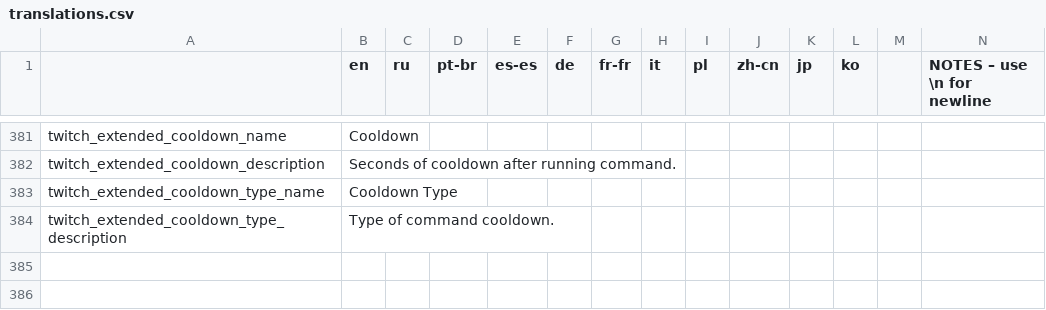
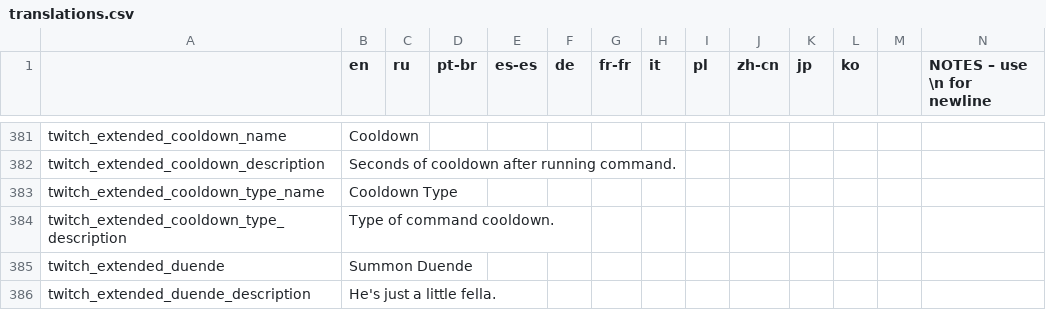
Before and after one commit to EvaisaDev/Twitch-Extended, a CSV file: twitch_extended/files/translations.csv, drawn as a sheet; only a part is shown, gaps mark what is left out; rows hold the shown columns only; the diff names each change by its address in the sheet, - before the commit and + after, or states it on an @@ line.

```diff
--- a/twitch_extended/files/translations.csv
+++ b/twitch_extended/files/translations.csv
+row 385: twitch_extended_duende | Summon Duende
+row 386: twitch_extended_duende_description | He's just a little fella.
```
Also changed, not shown: 19 other files.
